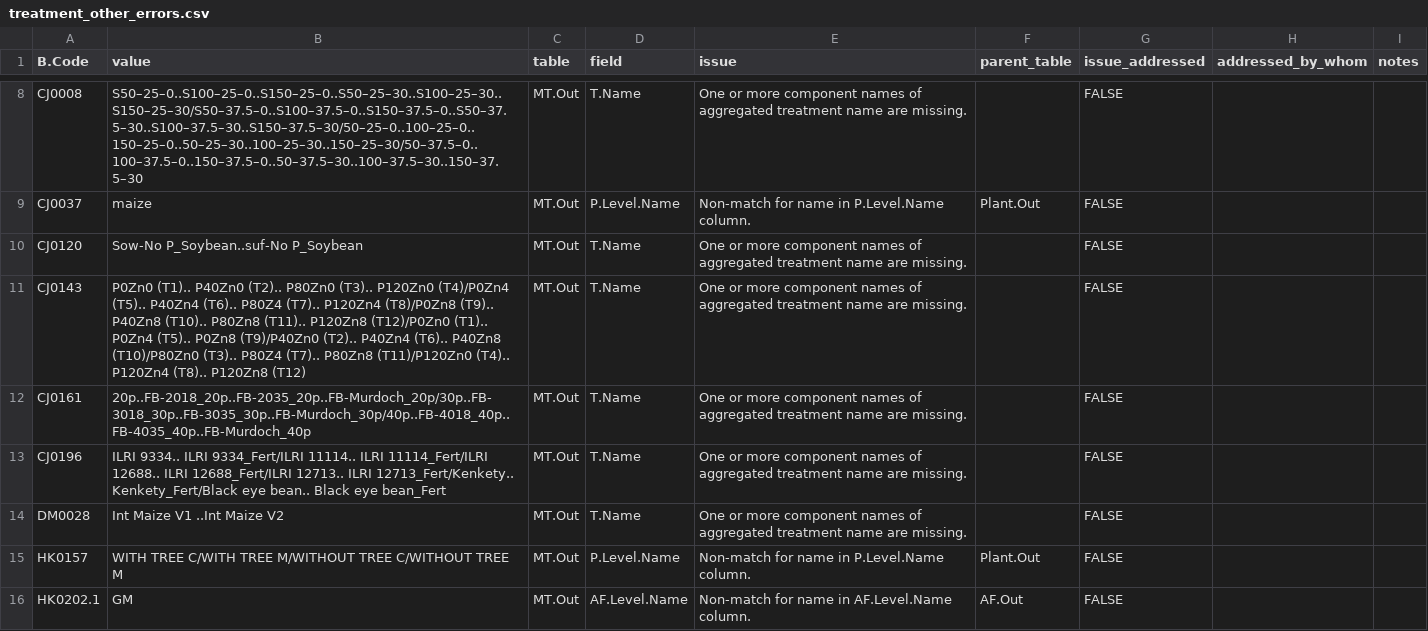
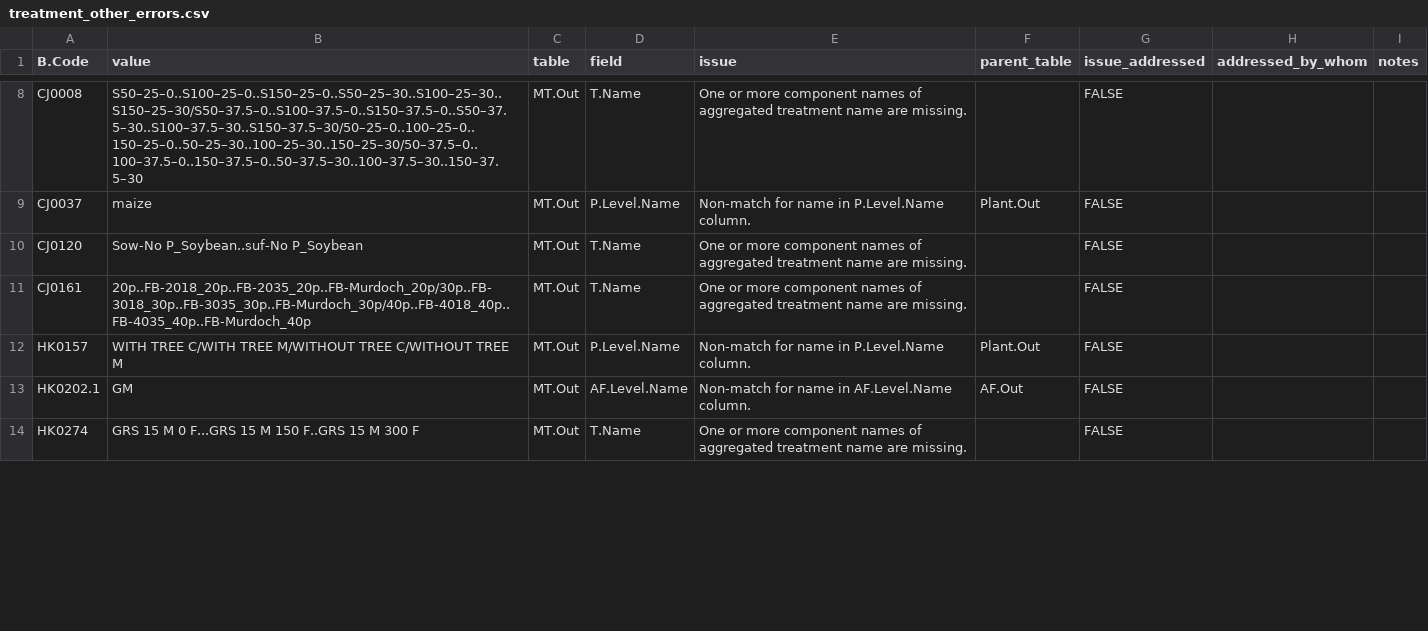
Before and after one commit to CIAT/ERA_dev, a CSV file: data_entry/industrious_elephant_2023/data_issues/treatment_other_errors.csv, drawn as a sheet; only a part is shown, gaps mark what is left out; the shorter side is filled out with more unchanged rows; the diff covers the shown part only; the diff names each change by its address in the sheet, - before the commit and + after, or states it on an @@ line.

Commit message:
Updates to error tracking for IE

```diff
--- a/data_entry/industrious_elephant_2023/data_issues/treatment_other_errors.csv
+++ b/data_entry/industrious_elephant_2023/data_issues/treatment_other_errors.csv
-row 11: CJ0143 | P0Zn0 (T1).. P40Zn0 (T2).. P80Zn0 (T3).. P120Zn0 (T4)/P0Zn4 (T5).. P40Zn4 (T6).. P80Z4 (T7).. P120Zn4 (T8)/P0Zn8 (T9).. P40Zn8 (T10).. P80Zn8 (T11).. P120Zn8 (T12)/P0Zn0 (T1).. P0Zn4 (T5).. P0Zn8 (T9)/P40Zn0 (T2).. P40Zn4 (T6).. P40Zn8 (T10)/P80Zn0 (T3).. P80Z4 (T7).. P80Zn8 (T11)/P120Zn0 (T4).. P120Zn4 (T8).. P120Zn8 (T12) | MT.Out | T.Name | One or more component names of aggregated treatment name are missing. |  | FALSE
-row 13: CJ0196 | ILRI 9334.. ILRI 9334_Fert/ILRI 11114.. ILRI 11114_Fert/ILRI 12688.. ILRI 12688_Fert/ILRI 12713.. ILRI 12713_Fert/Kenkety.. Kenkety_Fert/Black eye bean.. Black eye bean_Fert | MT.Out | T.Name | One or more component names of aggregated treatment name are missing. |  | FALSE
-row 14: DM0028 | Int Maize V1 ..Int Maize V2 | MT.Out | T.Name | One or more component names of aggregated treatment name are missing. |  | FALSE
```
Also changed, not shown: 6 removed rows and 1 edited cell elsewhere in this file, data_entry/industrious_elephant_2023/data_issues/harmonization/site_harmonization.csv, data_entry/industrious_elephant_2023/data_issues/rot_other_errors.csv, 11 other files.
